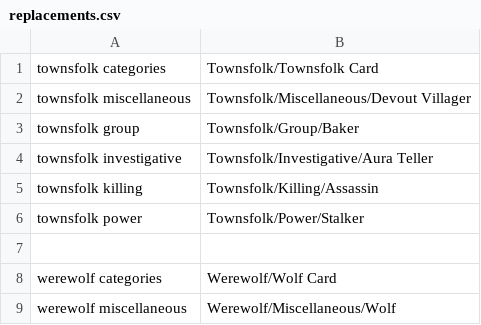
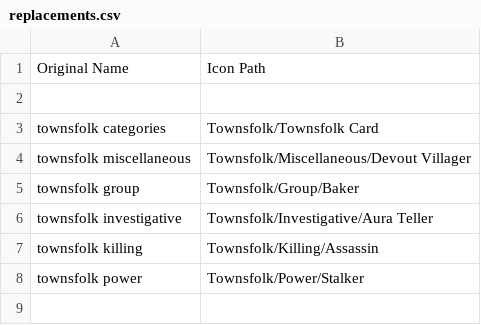
Before and after one commit to WerewolvesRevamped/Werewolves-Icons, a CSV file: replacements.csv, drawn as a sheet; only a part is shown; the shorter side is filled out with more unchanged rows.

Commit message:
Update replacements.csv

```diff
--- a/replacements.csv
+++ b/replacements.csv
@@ -1 +1,3 @@
+Original Name,Icon Path
+
 townsfolk categories,Townsfolk/Townsfolk Card
```
